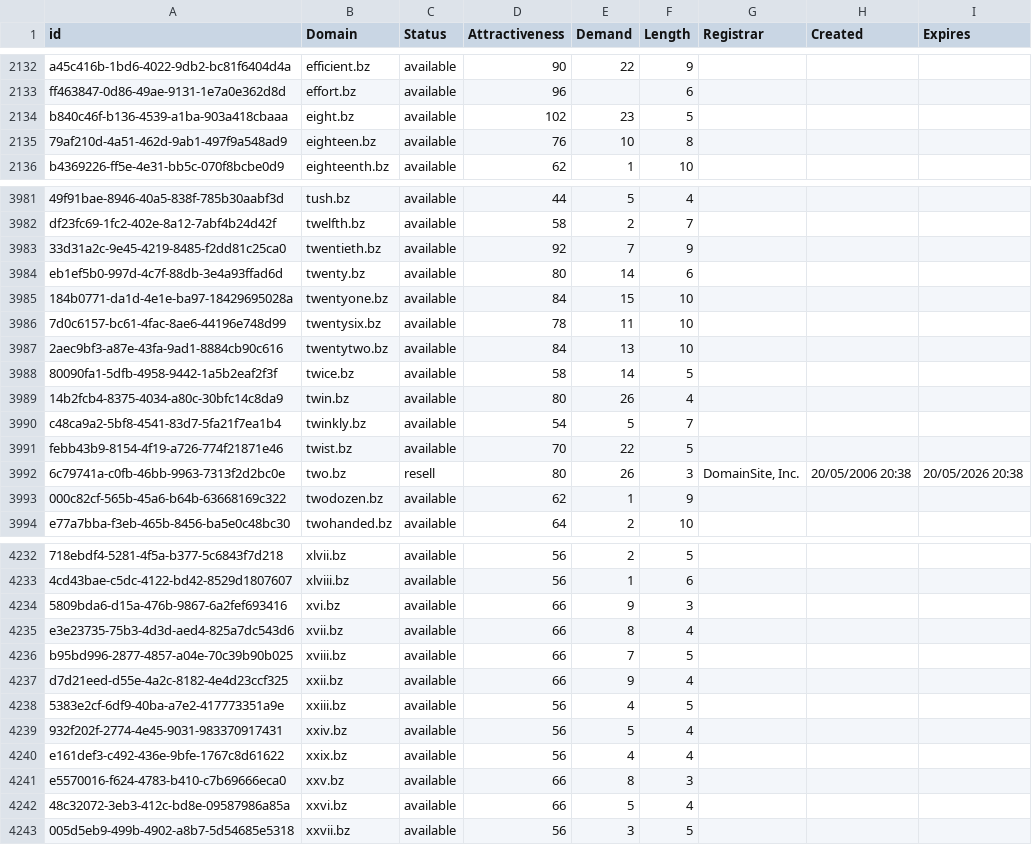
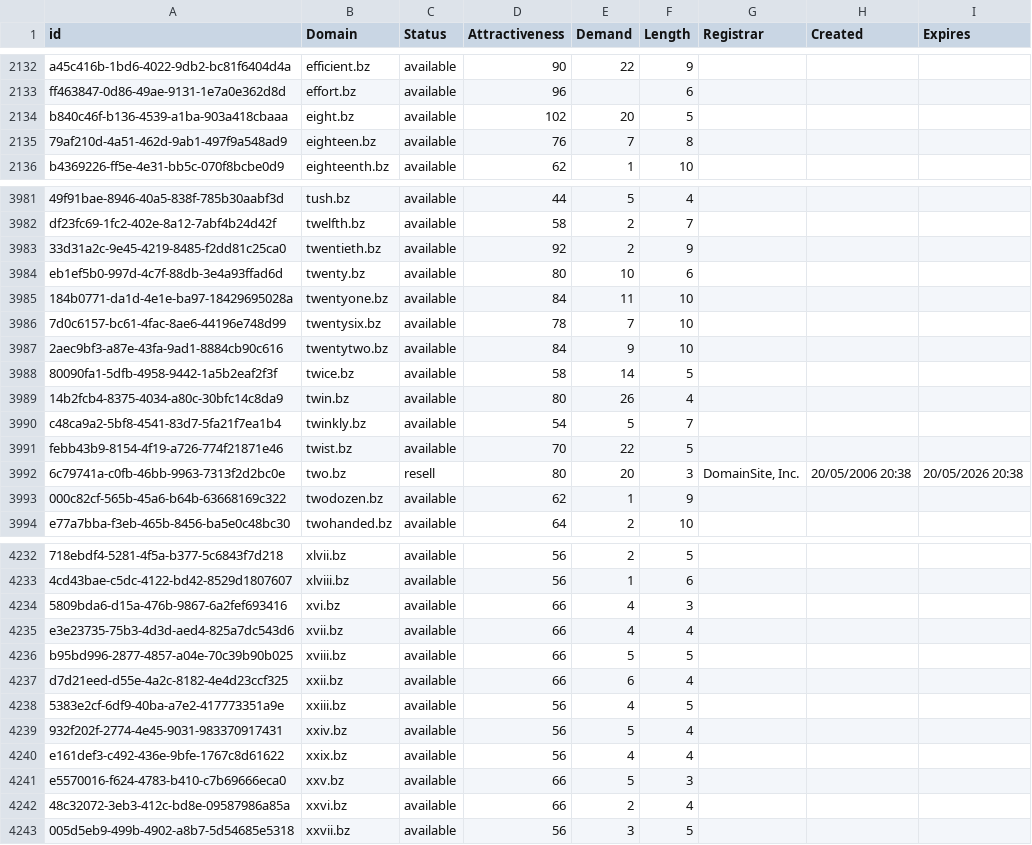
Before and after one commit to UniqueDomains/bz-oneword-domains, a CSV file: bz.csv, drawn as a sheet; only a part is shown, gaps mark what is left out; the diff covers the shown part only; the diff names each change by its address in the sheet, - before the commit and + after, or states it on an @@ line.

Commit message:
Domains update

```diff
--- a/bz.csv
+++ b/bz.csv
-E2134 (Demand): 23
+E2134 (Demand): 20
-E2135 (Demand): 10
+E2135 (Demand): 7
-E3983 (Demand): 7
+E3983 (Demand): 2
-E3984 (Demand): 14
+E3984 (Demand): 10
-E3985 (Demand): 15
+E3985 (Demand): 11
-E3986 (Demand): 11
+E3986 (Demand): 7
-E3987 (Demand): 13
+E3987 (Demand): 9
-E3992 (Demand): 26
+E3992 (Demand): 20
-E4234 (Demand): 9
+E4234 (Demand): 4
-E4235 (Demand): 8
+E4235 (Demand): 4
-E4236 (Demand): 7
+E4236 (Demand): 5
-E4237 (Demand): 9
+E4237 (Demand): 6
-E4241 (Demand): 8
+E4241 (Demand): 5
-E4242 (Demand): 5
+E4242 (Demand): 2
```
Also changed, not shown: 23 edited cells elsewhere in this file, 2 other files.
